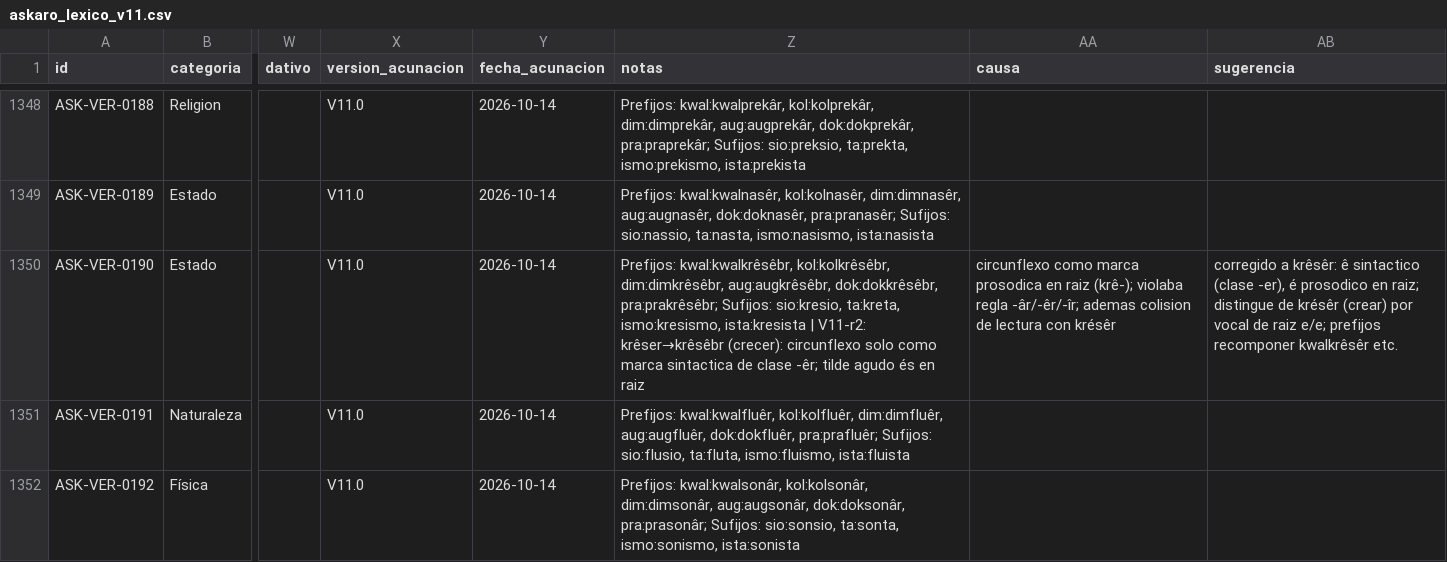
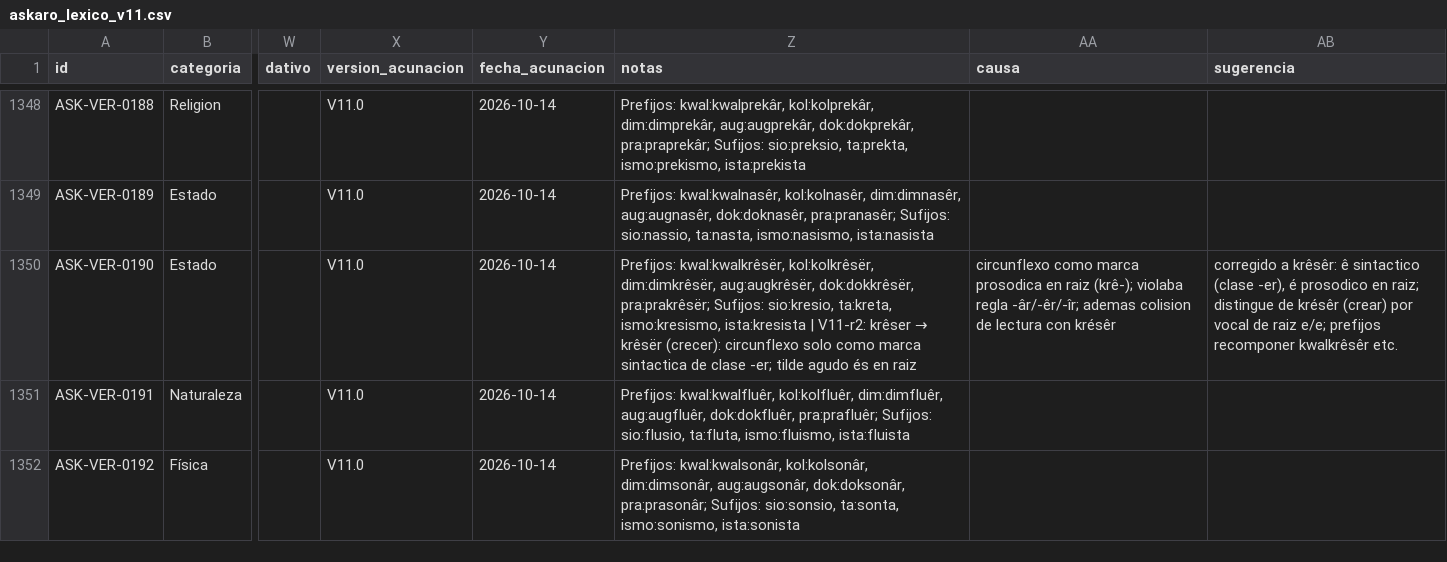
Before and after one commit to neogeneris/askaro, a CSV file: askaro_lexico_v11.csv, drawn as a sheet; only a part is shown, gaps mark what is left out; the diff names each change by its address in the sheet, - before the commit and + after, or states it on an @@ line.

```diff
--- a/askaro_lexico_v11.csv
+++ b/askaro_lexico_v11.csv
@@ Z1350 (notas): Prefijos: kwal:kwalkrêsêbr, kol:kolkrêsêbr, dim:dimkrêsêbr, aug:augkrêsêbr, dok:dokkrêsêbr, pra:prakrêsêbr; Sufijos: sio:kresio, ta:kreta, ismo:kresismo, ista:kresista | V11-r2: krêser→krêsêbr (crecer): circunflexo solo como marca sintactica de clase -êr; tilde agudo… → Prefijos: kwal:kwalkrêsër, kol:kolkrêsër, dim:dimkrêsër, aug:augkrêsër, dok:dokkrêsër, pra:prakrêsër; Sufijos: sio:kresio, ta:kreta, ismo:kresismo, ista:kresista | V11-r2: krêser → krêsër (crecer): circunflexo solo como marca sintactica de clase -er; tilde agudo… @@
```
Also changed, not shown: 1 other file.
